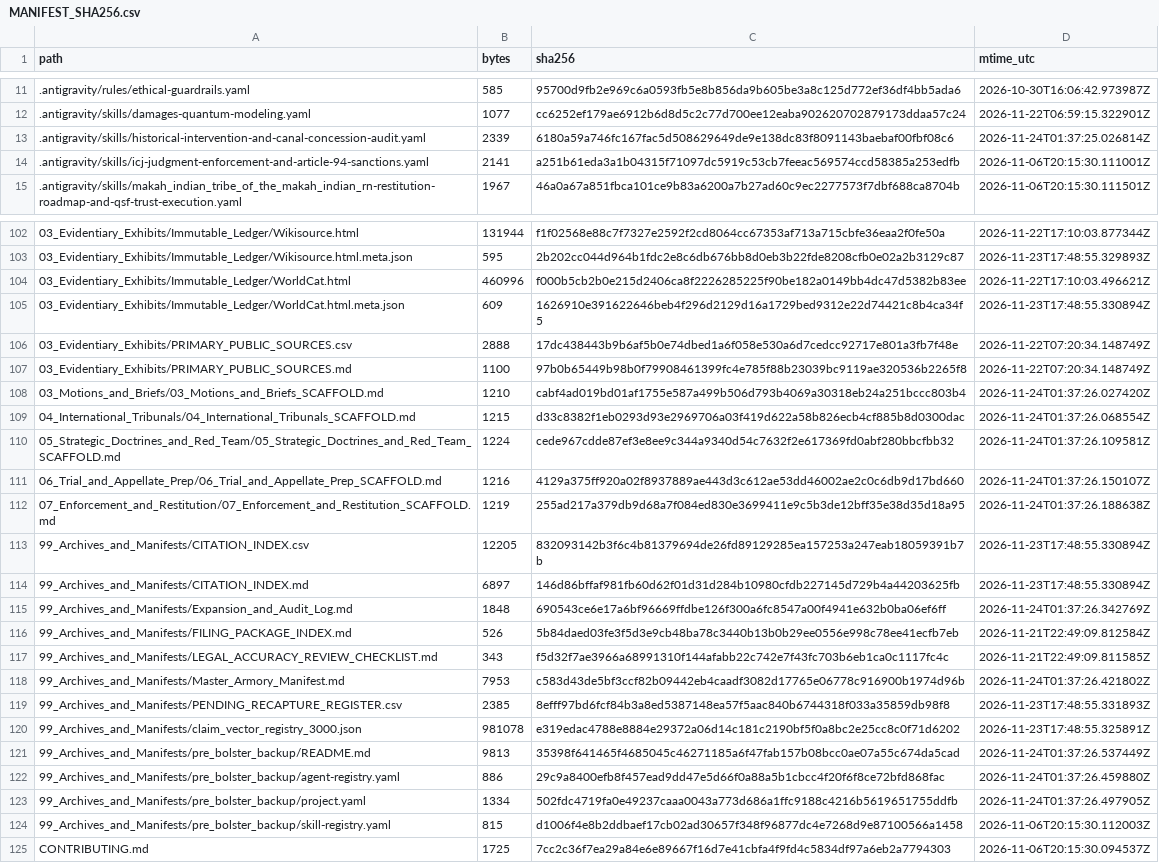
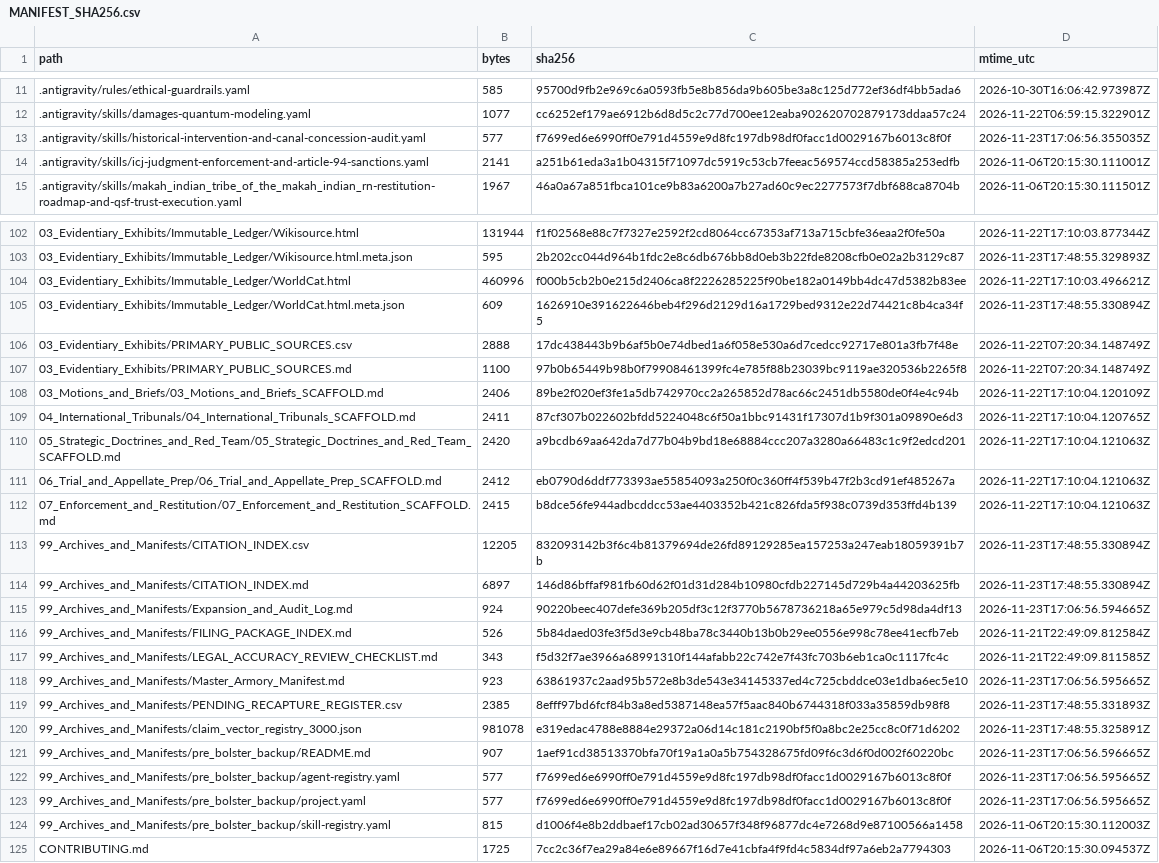
Before and after one commit to GlobalRestitutionAlliance/turtle-island-us-wa-makah-indian-tribe-of-the-makah-indian-r-master-litigation, a CSV file: 99_Archives_and_Manifests/MANIFEST_SHA256.csv, drawn as a sheet; only a part is shown, gaps mark what is left out; the diff covers the shown part only.

```diff
--- a/99_Archives_and_Manifests/MANIFEST_SHA256.csv
+++ b/99_Archives_and_Manifests/MANIFEST_SHA256.csv
@@ -12,3 +12,3 @@ path,bytes,sha256,mtime_utc
 .antigravity/skills/damages-quantum-modeling.yaml,1077,cc6252ef179ae6912b6d8d5c2c77d700ee12eaba902620702879173ddaa57c24,2026-11-22T06:59:15.322901Z
-.antigravity/skills/historical-intervention-and-canal-concession-audit.yaml,2339,6180a59a746fc167fac5d508629649de9e138dc83f8091143baebaf00fbf08c6,2026-11-24T01:37:25.026814Z
+.antigravity/skills/historical-intervention-and-canal-concession-audit.yaml,577,f7699ed6e6990ff0e791d4559e9d8fc197db98df0facc1d0029167b6013c8f0f,2026-11-23T17:06:56.355035Z
 .antigravity/skills/icj-judgment-enforcement-and-article-94-sanctions.yaml,2141,a251b61eda3a1b04315f71097dc5919c53cb7feeac569574ccd58385a253edfb,2026-11-06T20:15:30.111001Z
@@ -107,18 +107,18 @@ path,bytes,sha256,mtime_utc
 03_Evidentiary_Exhibits/PRIMARY_PUBLIC_SOURCES.md,1100,97b0b65449b98b0f79908461399fc4e785f88b23039bc9119ae320536b2265f8,2026-11-22T07:20:34.148749Z
-03_Motions_and_Briefs/03_Motions_and_Briefs_SCAFFOLD.md,1210,cabf4ad019bd01af1755e587a499b506d793b4069a30318eb24a251bccc803b4,2026-11-24T01:37:26.027420Z
-04_International_Tribunals/04_International_Tribunals_SCAFFOLD.md,1215,d33c8382f1eb0293d93e2969706a03f419d622a58b826ecb4cf885b8d0300dac,2026-11-24T01:37:26.068554Z
-05_Strategic_Doctrines_and_Red_Team/05_Strategic_Doctrines_and_Red_Team_SCAFFOLD.md,1224,cede967cdde87ef3e8ee9c344a9340d54c7632f2e617369fd0abf280bbcfbb32,2026-11-24T01:37:26.109581Z
-06_Trial_and_Appellate_Prep/06_Trial_and_Appellate_Prep_SCAFFOLD.md,1216,4129a375ff920a02f8937889ae443d3c612ae53dd46002ae2c0c6db9d17bd660,2026-11-24T01:37:26.150107Z
-07_Enforcement_and_Restitution/07_Enforcement_and_Restitution_SCAFFOLD.md,1219,255ad217a379db9d68a7f084ed830e3699411e9c5b3de12bff35e38d35d18a95,2026-11-24T01:37:26.188638Z
+03_Motions_and_Briefs/03_Motions_and_Briefs_SCAFFOLD.md,2406,89be2f020ef3fe1a5db742970cc2a265852d78ac66c2451db5580de0f4e4c94b,2026-11-22T17:10:04.120109Z
+04_International_Tribunals/04_International_Tribunals_SCAFFOLD.md,2411,87cf307b022602bfdd5224048c6f50a1bbc91431f17307d1b9f301a09890e6d3,2026-11-22T17:10:04.120765Z
+05_Strategic_Doctrines_and_Red_Team/05_Strategic_Doctrines_and_Red_Team_SCAFFOLD.md,2420,a9bcdb69aa642da7d77b04b9bd18e68884ccc207a3280a66483c1c9f2edcd201,2026-11-22T17:10:04.121063Z
+06_Trial_and_Appellate_Prep/06_Trial_and_Appellate_Prep_SCAFFOLD.md,2412,eb0790d6ddf773393ae55854093a250f0c360ff4f539b47f2b3cd91ef485267a,2026-11-22T17:10:04.121063Z
+07_Enforcement_and_Restitution/07_Enforcement_and_Restitution_SCAFFOLD.md,2415,b8dce56fe944adbcddcc53ae4403352b421c826fda5f938c0739d353ffd4b139,2026-11-22T17:10:04.121063Z
 99_Archives_and_Manifests/CITATION_INDEX.csv,12205,832093142b3f6c4b81379694de26fd89129285ea157253a247eab18059391b7b,2026-11-23T17:48:55.330894Z
 99_Archives_and_Manifests/CITATION_INDEX.md,6897,146d86bffaf981fb60d62f01d31d284b10980cfdb227145d729b4a44203625fb,2026-11-23T17:48:55.330894Z
-99_Archives_and_Manifests/Expansion_and_Audit_Log.md,1848,690543ce6e17a6bf96669ffdbe126f300a6fc8547a00f4941e632b0ba06ef6ff,2026-11-24T01:37:26.342769Z
+99_Archives_and_Manifests/Expansion_and_Audit_Log.md,924,90220beec407defe369b205df3c12f3770b5678736218a65e979c5d98da4df13,2026-11-23T17:06:56.594665Z
 99_Archives_and_Manifests/FILING_PACKAGE_INDEX.md,526,5b84daed03fe3f5d3e9cb48ba78c3440b13b0b29ee0556e998c78ee41ecfb7eb,2026-11-21T22:49:09.812584Z
 99_Archives_and_Manifests/LEGAL_ACCURACY_REVIEW_CHECKLIST.md,343,f5d32f7ae3966a68991310f144afabb22c742e7f43fc703b6eb1ca0c1117fc4c,2026-11-21T22:49:09.811585Z
-99_Archives_and_Manifests/Master_Armory_Manifest.md,7953,c583d43de5bf3ccf82b09442eb4caadf3082d17765e06778c916900b1974d96b,2026-11-24T01:37:26.421802Z
+99_Archives_and_Manifests/Master_Armory_Manifest.md,923,63861937c2aad95b572e8b3de543e34145337ed4c725cbddce03e1dba6ec5e10,2026-11-23T17:06:56.595665Z
 99_Archives_and_Manifests/PENDING_RECAPTURE_REGISTER.csv,2385,8efff97bd6fcf84b3a8ed5387148ea57f5aac840b6744318f033a35859db98f8,2026-11-23T17:48:55.331893Z
 99_Archives_and_Manifests/claim_vector_registry_3000.json,981078,e319edac4788e8884e29372a06d14c181c2190bf5f0a8bc2e25cc8c0f71d6202,2026-11-23T17:48:55.325891Z
-99_Archives_and_Manifests/pre_bolster_backup/README.md,9813,35398f641465f4685045c46271185a6f47fab157b08bcc0ae07a55c674da5cad,2026-11-24T01:37:26.537449Z
-99_Archives_and_Manifests/pre_bolster_backup/agent-registry.yaml,886,29c9a8400efb8f457ead9dd47e5d66f0a88a5b1cbcc4f20f6f8ce72bfd868fac,2026-11-24T01:37:26.459880Z
-99_Archives_and_Manifests/pre_bolster_backup/project.yaml,1334,502fdc4719fa0e49237caaa0043a773d686a1ffc9188c4216b5619651755ddfb,2026-11-24T01:37:26.497905Z
+99_Archives_and_Manifests/pre_bolster_backup/README.md,907,1aef91cd38513370bfa70f19a1a0a5b754328675fd09f6c3d6f0d002f60220bc,2026-11-23T17:06:56.596665Z
+99_Archives_and_Manifests/pre_bolster_backup/agent-registry.yaml,577,f7699ed6e6990ff0e791d4559e9d8fc197db98df0facc1d0029167b6013c8f0f,2026-11-23T17:06:56.595665Z
+99_Archives_and_Manifests/pre_bolster_backup/project.yaml,577,f7699ed6e6990ff0e791d4559e9d8fc197db98df0facc1d0029167b6013c8f0f,2026-11-23T17:06:56.595665Z
 99_Archives_and_Manifests/pre_bolster_backup/skill-registry.yaml,815,d1006f4e8b2ddbaef17cb02ad30657f348f96877dc4e7268d9e87100566a1458,2026-11-06T20:15:30.112003Z
```
Also changed, not shown: 77 edited cells elsewhere in this file, 37 other files.
